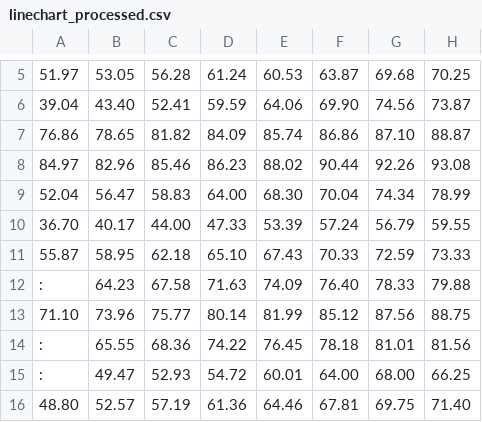
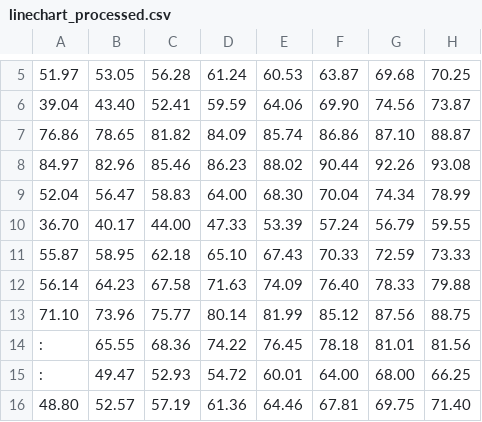
Before and after one commit to GiuliaBenvenuto/Data_Visualization_Project, a CSV file: public/csv/linechart_processed.csv, drawn as a sheet; only a part is shown, gaps mark what is left out; the diff names each change by its address in the sheet, - before the commit and + after, or states it on an @@ line.

Commit message:
Average line to linechart

```diff
--- a/public/csv/linechart_processed.csv
+++ b/public/csv/linechart_processed.csv
-A12: :
+A12: 56.14
```
Also changed, not shown: 4 other files.
